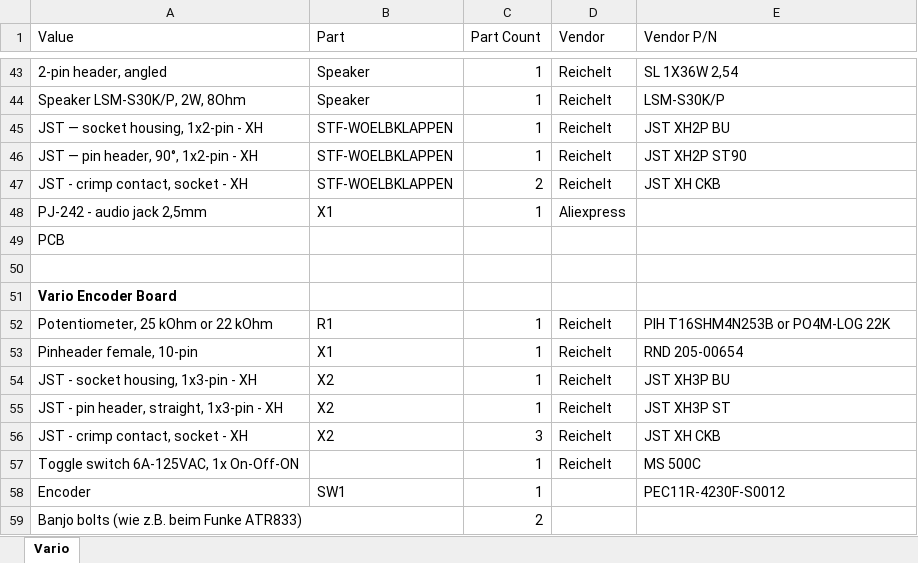
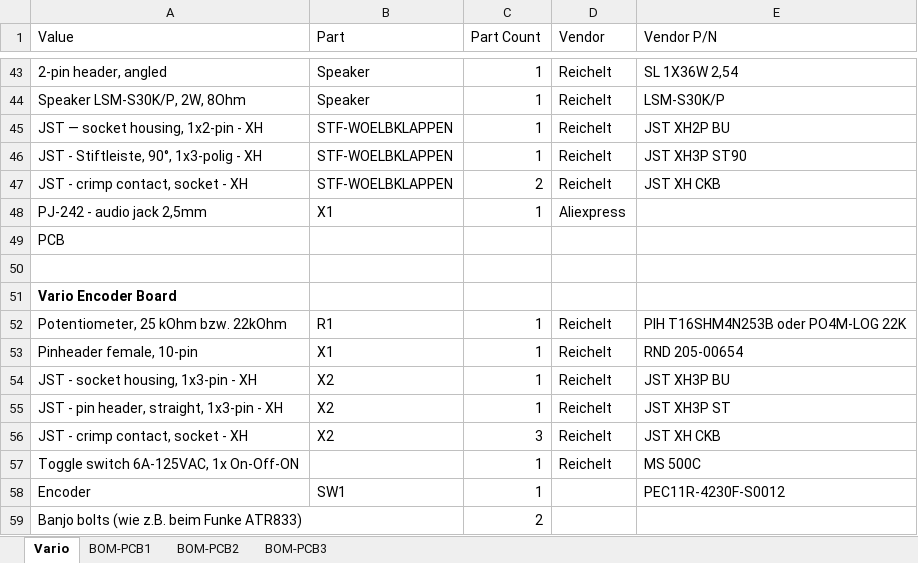
Before and after one commit to SashLi/FreeVarioGauge, an Excel workbook: Bill_of_Material.xlsx, sheet Vario, drawn as a sheet; only a part is shown, gaps mark what is left out; values as stored, in another font and other column widths than the file's, no borders; the diff names each change by its address in the sheet, - before the commit and + after, or states it on an @@ line.

```diff
--- a/Bill_of_Material.xlsx (sheet Vario)
+++ b/Bill_of_Material.xlsx (sheet Vario)
+sheet tab: BOM-PCB1
+sheet tab: BOM-PCB2
+sheet tab: BOM-PCB3
-A46 (Value): JST — pin header, 90°, 1x2-pin - XH
+A46 (Value): JST - Stiftleiste, 90°, 1x3-polig - XH
-E46 (Vendor P/N): JST XH2P ST90
+E46 (Vendor P/N): JST XH3P ST90
-A52 (Value): Potentiometer, 25 kOhm or 22 kOhm
+A52 (Value): Potentiometer, 25 kOhm bzw. 22kOhm
-E52 (Vendor P/N): PIH T16SHM4N253B or PO4M-LOG 22K
+E52 (Vendor P/N): PIH T16SHM4N253B oder PO4M-LOG 22K
```
Also changed, not shown: 2 other files.
